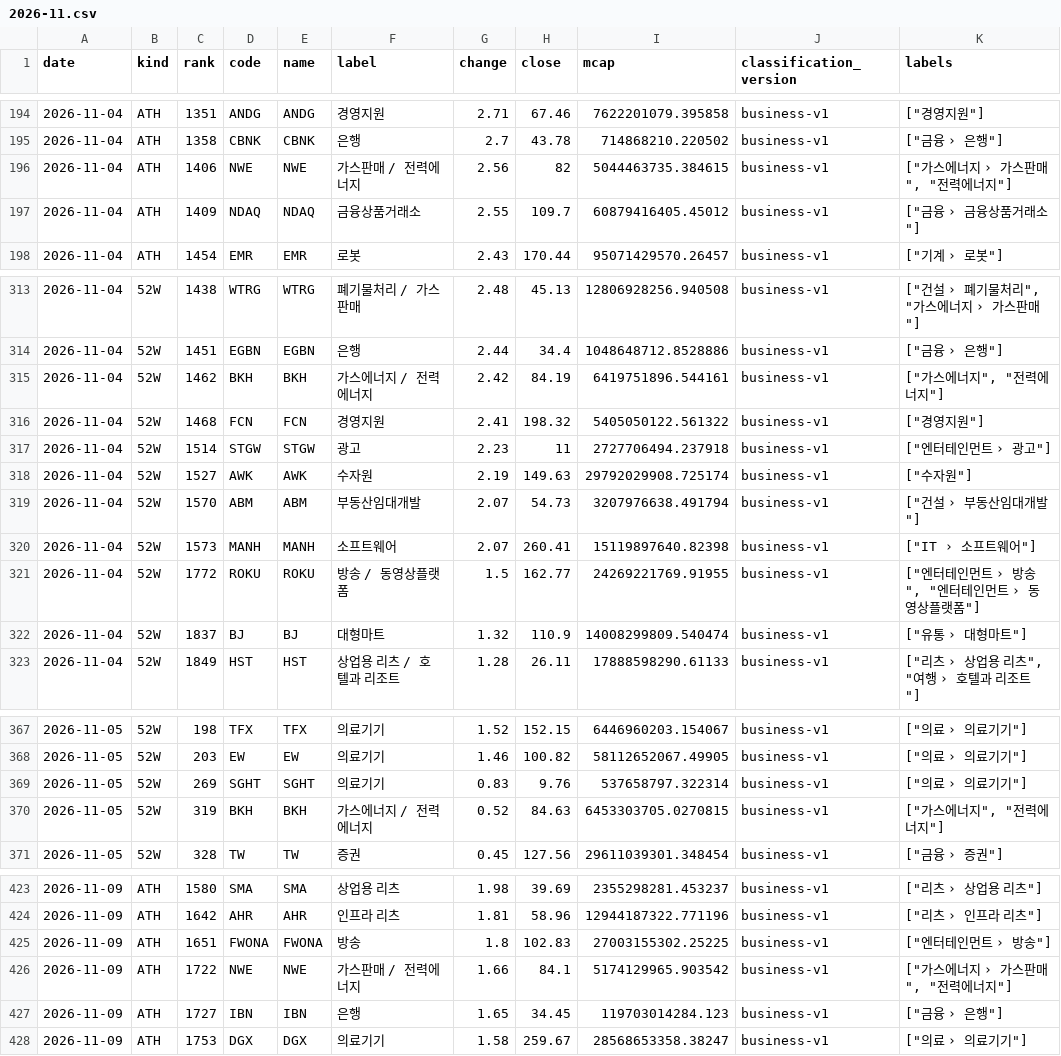
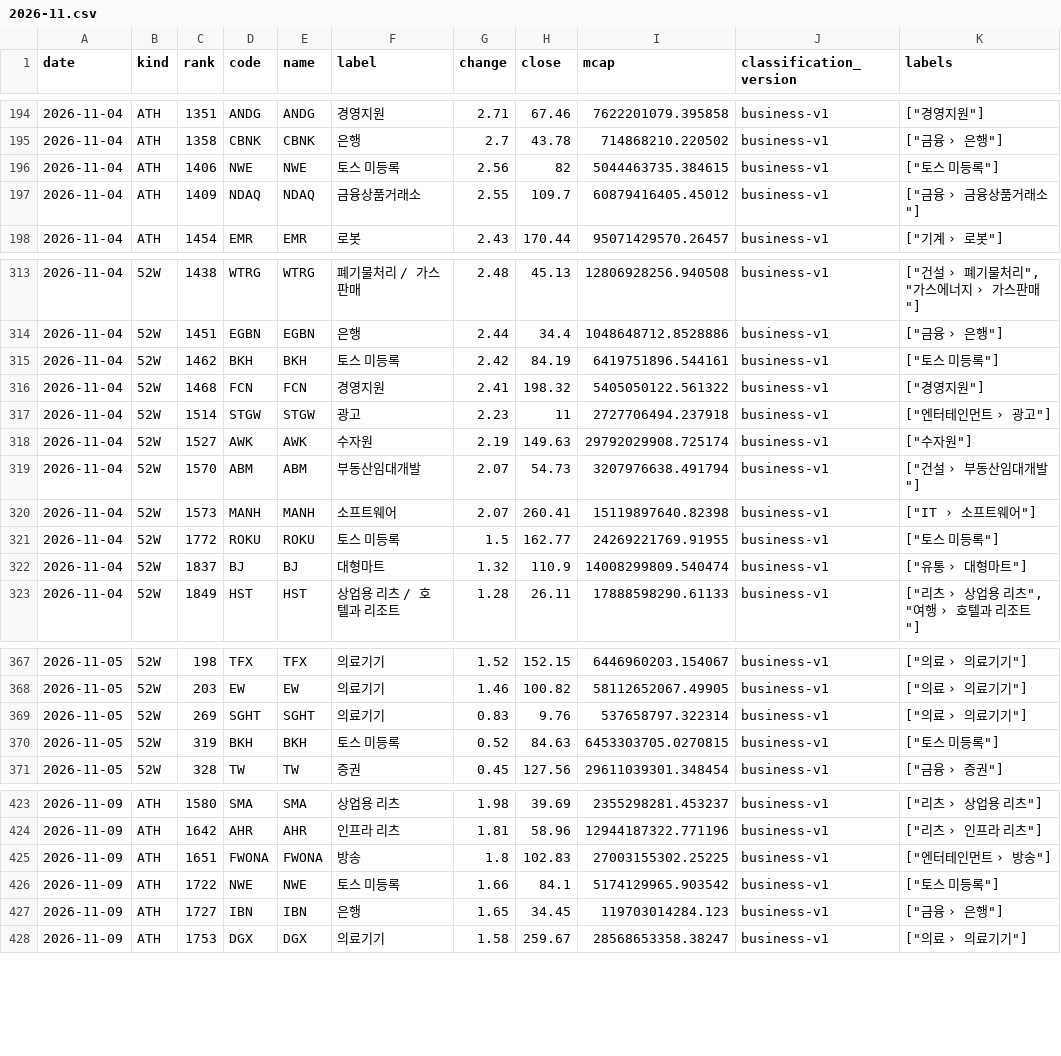
Before and after one commit to kk-aid/sector-mood, a CSV file: data/newhigh/us/2026-11.csv, drawn as a sheet; only a part is shown, gaps mark what is left out; the diff covers the shown part only.

```diff
--- a/data/newhigh/us/2026-11.csv
+++ b/data/newhigh/us/2026-11.csv
@@ -195,3 +195,3 @@ date,kind,rank,code,name,label,change,close,mcap,classification_version,labels
 2026-11-04,ATH,1358,CBNK,CBNK,은행,2.7,43.78,714868210.220502,business-v1,"[""금융 › 은행""]"
-2026-11-04,ATH,1406,NWE,NWE,가스판매 / 전력에너지,2.56,82,5044463735.384615,business-v1,"[""가스에너지 › 가스판매"", ""전력에너지""]"
+2026-11-04,ATH,1406,NWE,NWE,토스 미등록,2.56,82,5044463735.384615,business-v1,"[""토스 미등록""]"
 2026-11-04,ATH,1409,NDAQ,NDAQ,금융상품거래소,2.55,109.7,60879416405.45012,business-v1,"[""금융 › 금융상품거래소""]"
@@ -314,3 +314,3 @@ date,kind,rank,code,name,label,change,close,mcap,classification_version,labels
 2026-11-04,52W,1451,EGBN,EGBN,은행,2.44,34.4,1048648712.8528886,business-v1,"[""금융 › 은행""]"
-2026-11-04,52W,1462,BKH,BKH,가스에너지 / 전력에너지,2.42,84.19,6419751896.544161,business-v1,"[""가스에너지"", ""전력에너지""]"
+2026-11-04,52W,1462,BKH,BKH,토스 미등록,2.42,84.19,6419751896.544161,business-v1,"[""토스 미등록""]"
 2026-11-04,52W,1468,FCN,FCN,경영지원,2.41,198.32,5405050122.561322,business-v1,"[""경영지원""]"
@@ -320,3 +320,3 @@ date,kind,rank,code,name,label,change,close,mcap,classification_version,labels
 2026-11-04,52W,1573,MANH,MANH,소프트웨어,2.07,260.41,15119897640.82398,business-v1,"[""IT › 소프트웨어""]"
-2026-11-04,52W,1772,ROKU,ROKU,방송 / 동영상플랫폼,1.5,162.77,24269221769.91955,business-v1,"[""엔터테인먼트 › 방송"", ""엔터테인먼트 › 동영상플랫폼""]"
+2026-11-04,52W,1772,ROKU,ROKU,토스 미등록,1.5,162.77,24269221769.91955,business-v1,"[""토스 미등록""]"
 2026-11-04,52W,1837,BJ,BJ,대형마트,1.32,110.9,14008299809.540474,business-v1,"[""유통 › 대형마트""]"
@@ -369,3 +369,3 @@ date,kind,rank,code,name,label,change,close,mcap,classification_version,labels
 2026-11-05,52W,269,SGHT,SGHT,의료기기,0.83,9.76,537658797.322314,business-v1,"[""의료 › 의료기기""]"
-2026-11-05,52W,319,BKH,BKH,가스에너지 / 전력에너지,0.52,84.63,6453303705.0270815,business-v1,"[""가스에너지"", ""전력에너지""]"
+2026-11-05,52W,319,BKH,BKH,토스 미등록,0.52,84.63,6453303705.0270815,business-v1,"[""토스 미등록""]"
 2026-11-05,52W,328,TW,TW,증권,0.45,127.56,29611039301.348454,business-v1,"[""금융 › 증권""]"
@@ -425,3 +425,3 @@ date,kind,rank,code,name,label,change,close,mcap,classification_version,labels
 2026-11-09,ATH,1651,FWONA,FWONA,방송,1.8,102.83,27003155302.25225,business-v1,"[""엔터테인먼트 › 방송""]"
-2026-11-09,ATH,1722,NWE,NWE,가스판매 / 전력에너지,1.66,84.1,5174129965.903542,business-v1,"[""가스에너지 › 가스판매"", ""전력에너지""]"
+2026-11-09,ATH,1722,NWE,NWE,토스 미등록,1.66,84.1,5174129965.903542,business-v1,"[""토스 미등록""]"
 2026-11-09,ATH,1727,IBN,IBN,은행,1.65,34.45,119703014284.123,business-v1,"[""금융 › 은행""]"
```
Also changed, not shown: 18 edited cells elsewhere in this file, data/newhigh/kr/2026-11.csv, data/newhigh/us/2026-10.csv, 50 other files.
